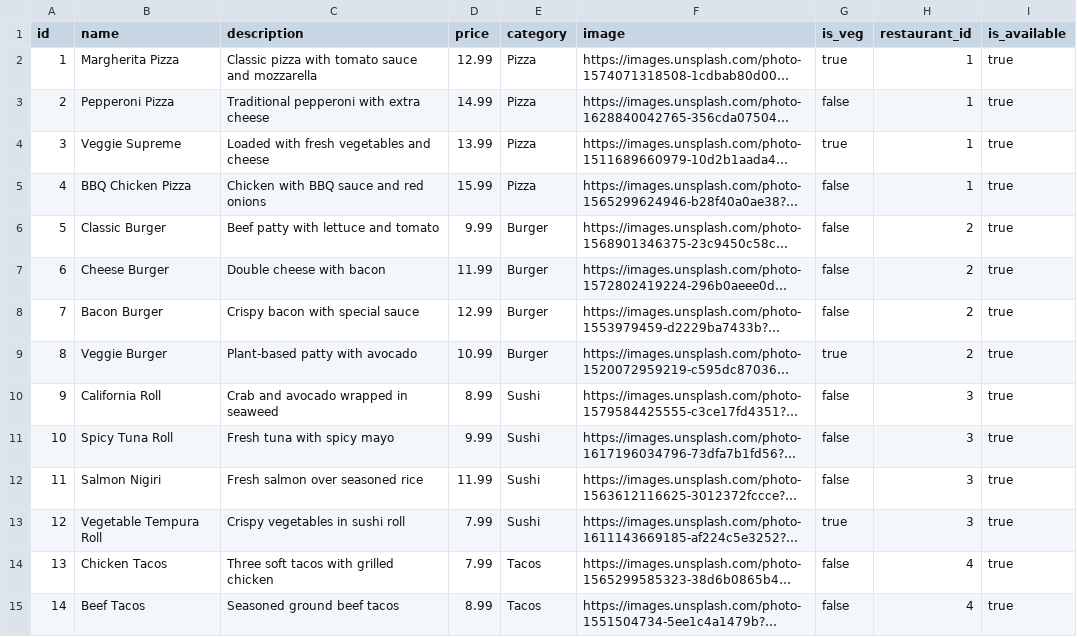
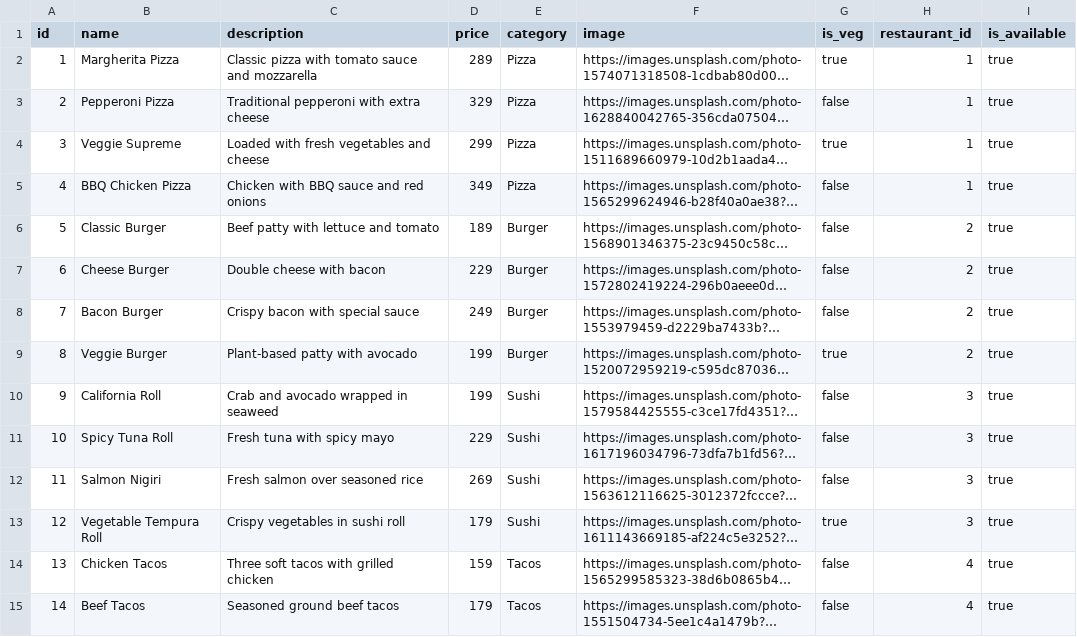
Before and after one commit to Udhayaboopathi/Udhayaboopathi-Food-App-Frontend, a CSV file: public/data/menu.csv, drawn as a sheet; only a part is shown; long unchanged cells end in …; the diff covers the shown part only; the diff names each change by its address in the sheet, - before the commit and + after, or states it on an @@ line.

```diff
--- a/public/data/menu.csv
+++ b/public/data/menu.csv
-D2 (price): 12.99
+D2 (price): 289
-D3 (price): 14.99
+D3 (price): 329
-D4 (price): 13.99
+D4 (price): 299
-D5 (price): 15.99
+D5 (price): 349
-D6 (price): 9.99
+D6 (price): 189
-D7 (price): 11.99
+D7 (price): 229
-D8 (price): 12.99
+D8 (price): 249
-D9 (price): 10.99
+D9 (price): 199
-D10 (price): 8.99
+D10 (price): 199
-D11 (price): 9.99
+D11 (price): 229
-D12 (price): 11.99
+D12 (price): 269
-D13 (price): 7.99
+D13 (price): 179
-D14 (price): 7.99
+D14 (price): 159
-D15 (price): 8.99
+D15 (price): 179
```
Also changed, not shown: 26 edited cells elsewhere in this file, 12 other files.
